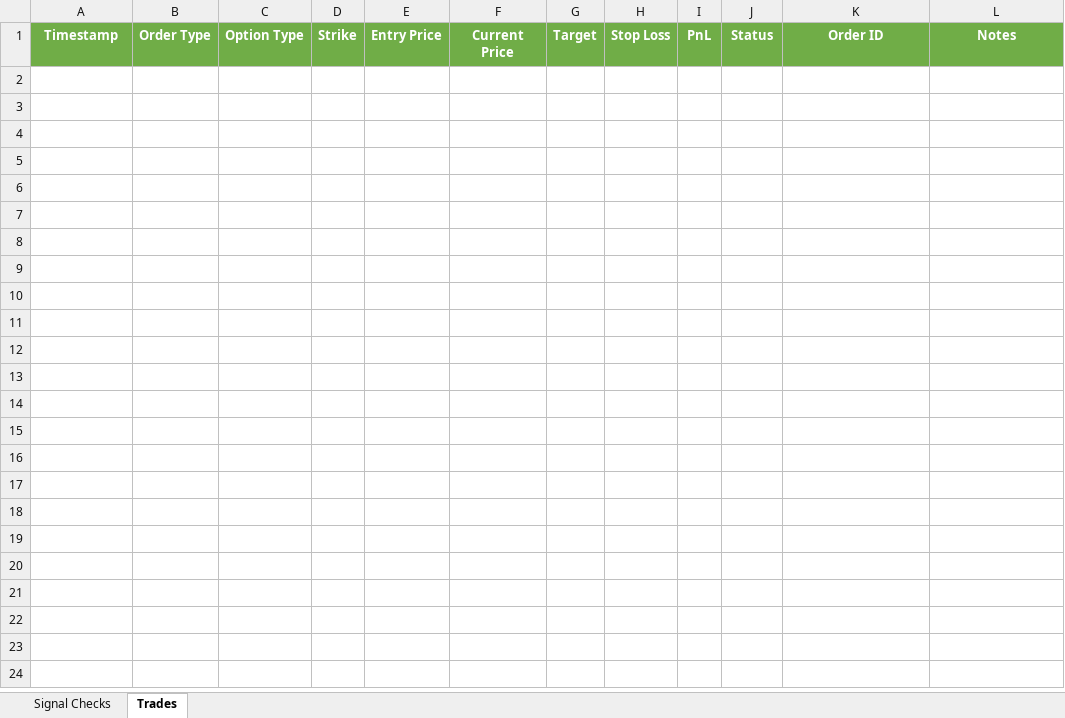
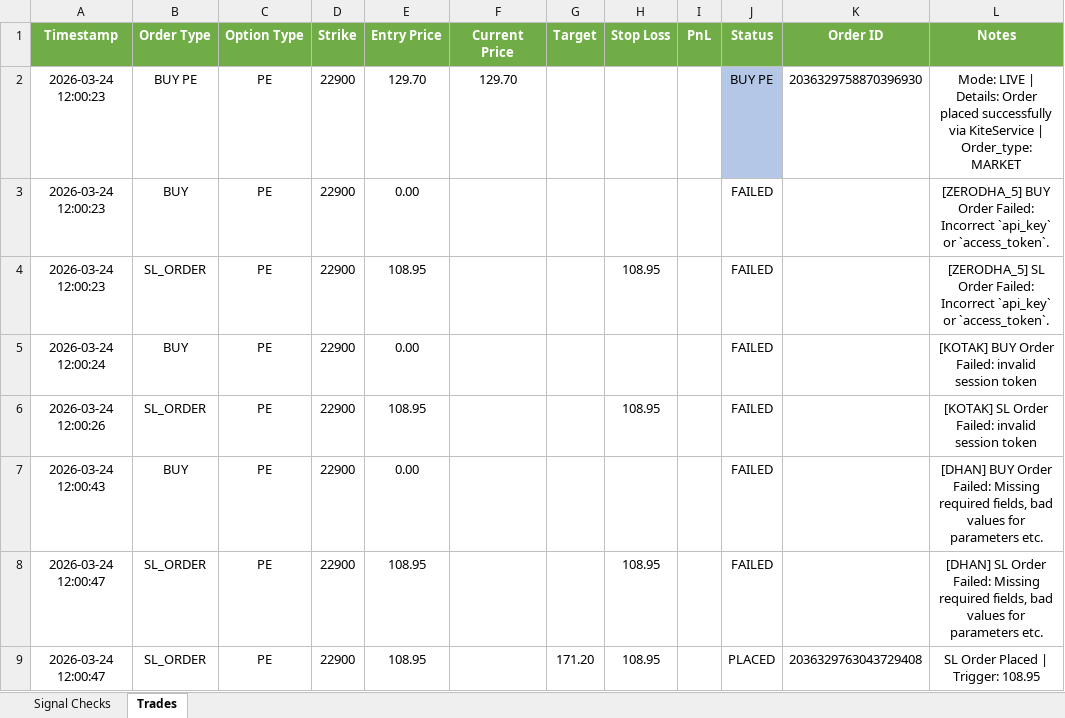
Before and after one commit to kwinkzap-bot/Mine, an Excel workbook: Mine/logs/mine_signal_logs.xlsx, sheet Trades, drawn as a sheet; values as stored, in another font and other column widths than the file's, no borders; the diff names each change by its address in the sheet, - before the commit and + after, or states it on an @@ line.

```diff
--- a/Mine/logs/mine_signal_logs.xlsx (sheet Trades)
+++ b/Mine/logs/mine_signal_logs.xlsx (sheet Trades)
+row 2: 2026-03-24 12:00:23 | BUY PE | PE | 22900 | 129.70 | 129.70 |  |  |  | BUY PE | 2036329758870396930 | Mode: LIVE | Details: Order placed successfully via KiteService | Order_type: MARKET
+row 3: 2026-03-24 12:00:23 | BUY | PE | 22900 | 0.00 |  |  |  |  | FAILED |  | [ZERODHA_5] BUY Order Failed: Incorrect `api_key` or `access_token`.
+row 4: 2026-03-24 12:00:23 | SL_ORDER | PE | 22900 | 108.95 |  |  | 108.95 |  | FAILED |  | [ZERODHA_5] SL Order Failed: Incorrect `api_key` or `access_token`.
+row 5: 2026-03-24 12:00:24 | BUY | PE | 22900 | 0.00 |  |  |  |  | FAILED |  | [KOTAK] BUY Order Failed: invalid session token
+row 6: 2026-03-24 12:00:26 | SL_ORDER | PE | 22900 | 108.95 |  |  | 108.95 |  | FAILED |  | [KOTAK] SL Order Failed: invalid session token
+row 7: 2026-03-24 12:00:43 | BUY | PE | 22900 | 0.00 |  |  |  |  | FAILED |  | [DHAN] BUY Order Failed: Missing required fields, bad values for parameters etc.
+row 8: 2026-03-24 12:00:47 | SL_ORDER | PE | 22900 | 108.95 |  |  | 108.95 |  | FAILED |  | [DHAN] SL Order Failed: Missing required fields, bad values for parameters etc.
+row 9: 2026-03-24 12:00:47 | SL_ORDER | PE | 22900 | 108.95 |  | 171.20 | 108.95 |  | PLACED | 2036329763043729408 | SL Order Placed | Trigger: 108.95
```
Also changed, not shown: sheet Signal Checks, 5 other files.
